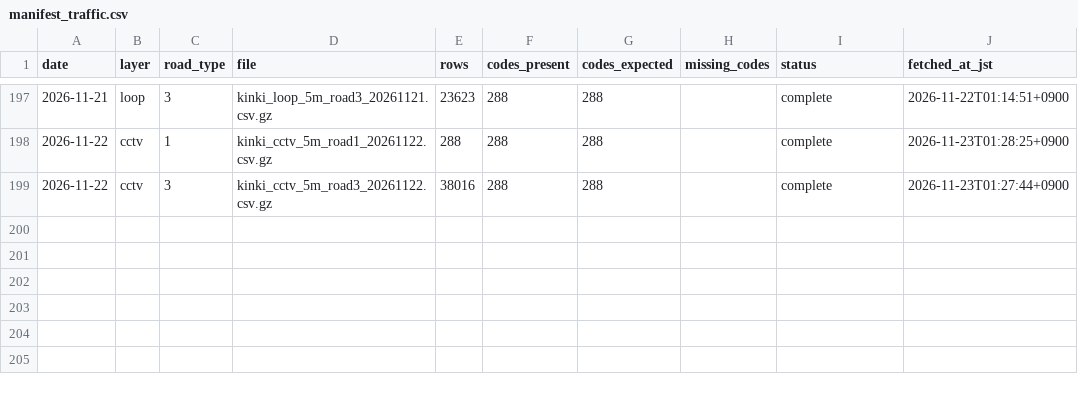
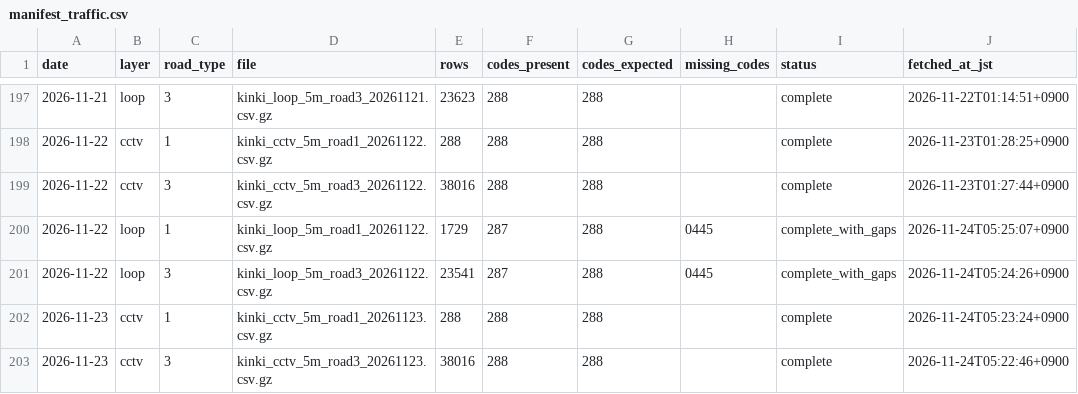
Before and after one commit to nanocurry/kinki-opendata, a CSV file: data/manifest_traffic.csv, drawn as a sheet; only a part is shown, gaps mark what is left out; the diff names each change by its address in the sheet, - before the commit and + after, or states it on an @@ line.

```diff
--- a/data/manifest_traffic.csv
+++ b/data/manifest_traffic.csv
+row 200: 2026-11-22 | loop | 1 | kinki_loop_5m_road1_20261122.csv.gz | 1729 | 287 | 288 | 0445 | complete_with_gaps | 2026-11-24T05:25:07+0900
+row 201: 2026-11-22 | loop | 3 | kinki_loop_5m_road3_20261122.csv.gz | 23541 | 287 | 288 | 0445 | complete_with_gaps | 2026-11-24T05:24:26+0900
+row 202: 2026-11-23 | cctv | 1 | kinki_cctv_5m_road1_20261123.csv.gz | 288 | 288 | 288 |  | complete | 2026-11-24T05:23:24+0900
+row 203: 2026-11-23 | cctv | 3 | kinki_cctv_5m_road3_20261123.csv.gz | 38016 | 288 | 288 |  | complete | 2026-11-24T05:22:46+0900
```
